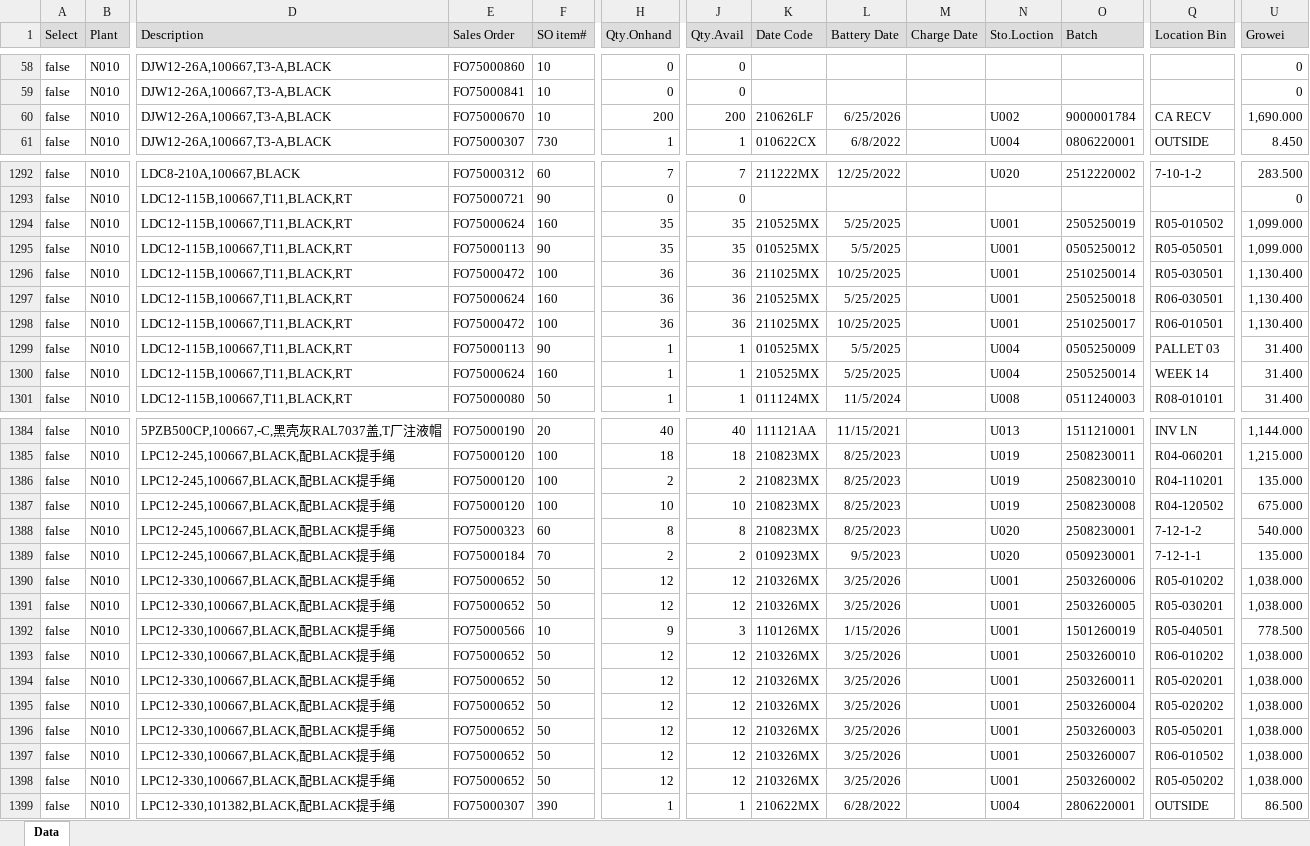
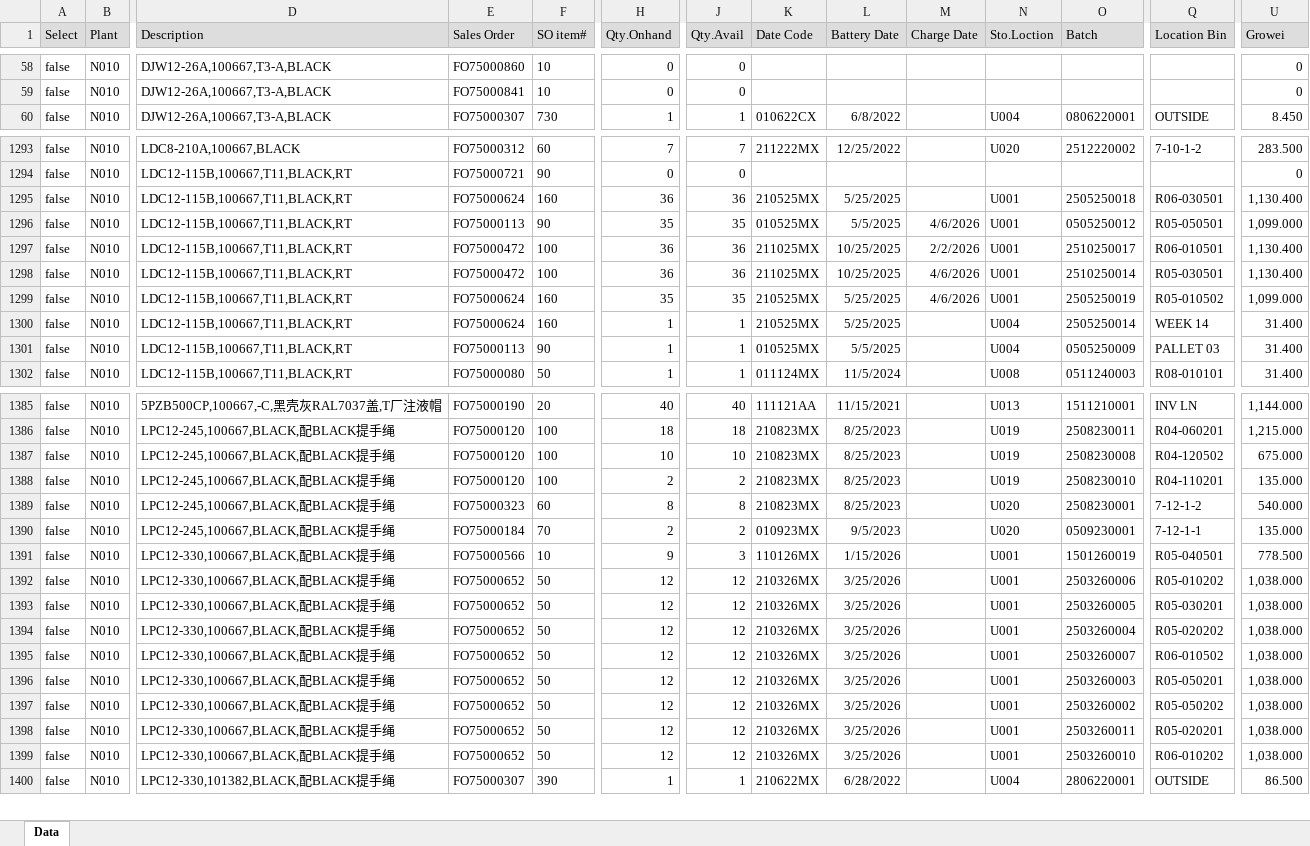
Before and after one commit to LeochBattery/Leoch-Inventory, an Excel workbook: N010.xlsx, sheet Data, drawn as a sheet; only a part is shown, gaps mark what is left out; values as stored, in another font and other column widths than the file's, no borders; removed rows and columns are numbered as before the commit, all else as after; rows hold the shown columns only; the diff covers the shown part only; the diff names each change by its address in the sheet, - before the commit and + after, or states it on an @@ line.

```diff
--- a/N010.xlsx (sheet Data)
+++ b/N010.xlsx (sheet Data)
-row 60: false | N010 | DJW12-26A,100667,T3-A,BLACK | FO75000670 | 10 | 200 | 200 | 210626LF | 6/25/2026 |  | U002 | 9000001784 | CA RECV | 1,690.000
-row 1294: false | N010 | LDC12-115B,100667,T11,BLACK,RT | FO75000624 | 160 | 35 | 35 | 210525MX | 5/25/2025 |  | U001 | 2505250019 | R05-010502 | 1,099.000
-row 1295: false | N010 | LDC12-115B,100667,T11,BLACK,RT | FO75000113 | 90 | 35 | 35 | 010525MX | 5/5/2025 |  | U001 | 0505250012 | R05-050501 | 1,099.000
-row 1296: false | N010 | LDC12-115B,100667,T11,BLACK,RT | FO75000472 | 100 | 36 | 36 | 211025MX | 10/25/2025 |  | U001 | 2510250014 | R05-030501 | 1,130.400
+row 1296: false | N010 | LDC12-115B,100667,T11,BLACK,RT | FO75000113 | 90 | 35 | 35 | 010525MX | 5/5/2025 | 4/6/2026 | U001 | 0505250012 | R05-050501 | 1,099.000
-M1297 (Charge Date): (empty)
+M1297 (Charge Date): 2/2/2026
+row 1298: false | N010 | LDC12-115B,100667,T11,BLACK,RT | FO75000472 | 100 | 36 | 36 | 211025MX | 10/25/2025 | 4/6/2026 | U001 | 2510250014 | R05-030501 | 1,130.400
-E1299 (Sales Order): FO75000113
+E1299 (Sales Order): FO75000624
-F1299 (SO item#): 90
+F1299 (SO item#): 160
-H1299 (Qty.Onhand): 1
+H1299 (Qty.Onhand): 35
-J1299 (Qty.Avail): 1
+J1299 (Qty.Avail): 35
-K1299 (Date Code): 010525MX
+K1299 (Date Code): 210525MX
-L1299 (Battery Date): 5/5/2025
+L1299 (Battery Date): 5/25/2025
-M1299 (Charge Date): (empty)
+M1299 (Charge Date): 4/6/2026
-N1299 (Sto.Loction): U004
+N1299 (Sto.Loction): U001
-O1299 (Batch): 0505250009
+O1299 (Batch): 2505250019
-Q1299 (Location Bin): PALLET 03
+Q1299 (Location Bin): R05-010502
-U1299 (Growei): 31.400
+U1299 (Growei): 1,099.000
+row 1301: false | N010 | LDC12-115B,100667,T11,BLACK,RT | FO75000113 | 90 | 1 | 1 | 010525MX | 5/5/2025 |  | U004 | 0505250009 | PALLET 03 | 31.400
@@ row 1386 moved to row 1388: false @@
@@ row 1392 moved to row 1391: false @@
@@ row 1394 moved to row 1398: false @@
@@ row 1393 moved to row 1399: false @@
```
Also changed, not shown: 11 added rows, 9 removed rows, 680 moved rows and 130 edited cells elsewhere in this sheet.
